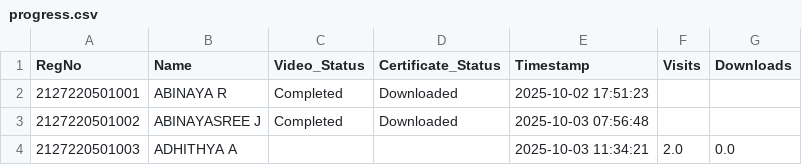
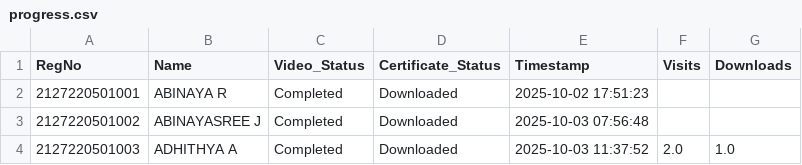
Before and after one commit to eraghu21/MicroLearning_LMS, a CSV file: progress.csv, drawn as a sheet.

Commit message:
Update progress - 2025-10-03T11:37:53.168696

```diff
--- a/progress.csv
+++ b/progress.csv
@@ -3,2 +3,2 @@ RegNo,Name,Video_Status,Certificate_Status,Timestamp,Visits,Downloads
 2127220501002,ABINAYASREE J,Completed,Downloaded,2025-10-03 07:56:48,,
-2127220501003,ADHITHYA A,,,2025-10-03 11:34:21,2.0,0.0
+2127220501003,ADHITHYA A,Completed,Downloaded,2025-10-03 11:37:52,2.0,1.0
```
